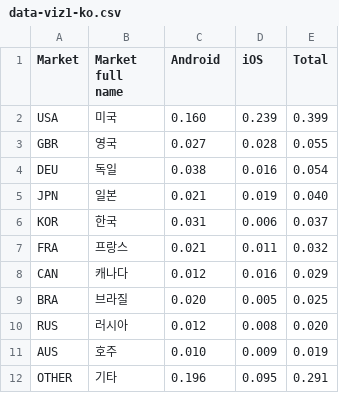
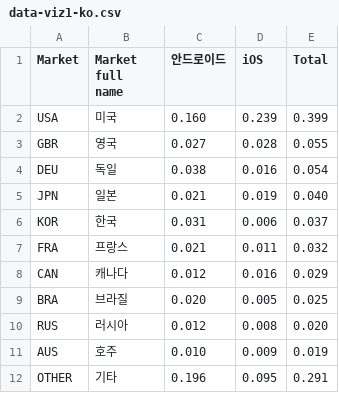
Before and after one commit to fbecerra/moloco-visualizations, a CSV file: data/data-viz1-ko.csv, drawn as a sheet.

Commit message:
Update data-viz1-ko.csv

```diff
--- a/data/data-viz1-ko.csv
+++ b/data/data-viz1-ko.csv
@@ -1,2 +1,2 @@
-Market,Market full name,Android,iOS,Total
+Market,Market full name,안드로이드,iOS,Total
 USA,미국,0.160,0.239,0.399
```
